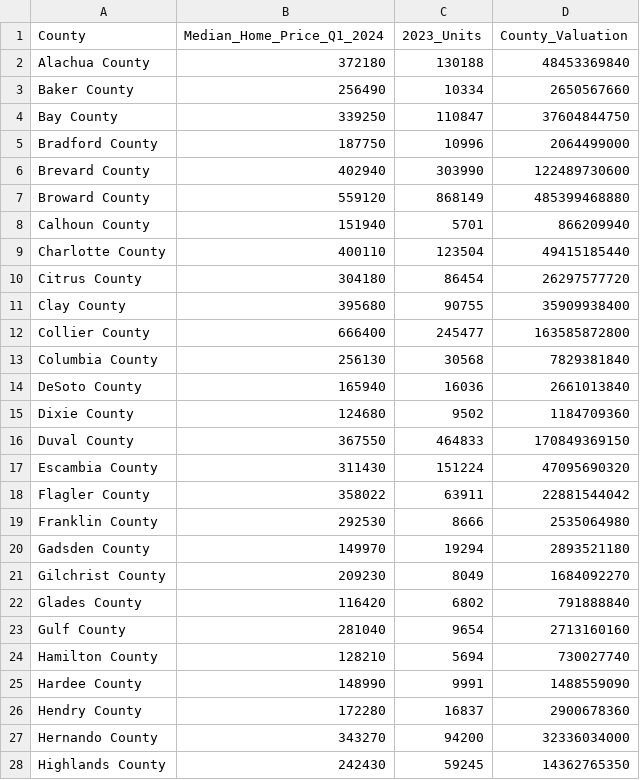
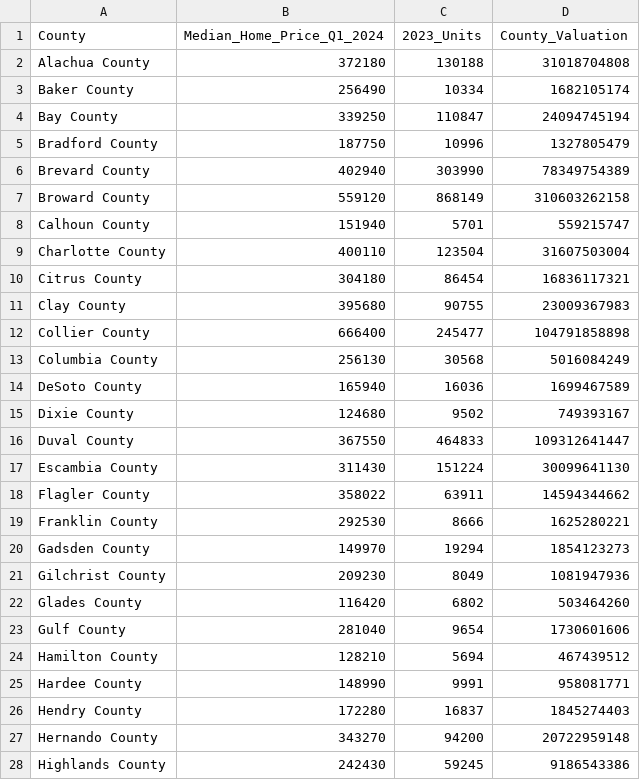
Before and after one commit to dat-adi/orkanskader, a CSV file: data/cleaned_data/county_valuator.csv, drawn as a sheet; only a part is shown; the diff covers the shown part only.

```diff
--- a/data/cleaned_data/county_valuator.csv
+++ b/data/cleaned_data/county_valuator.csv
@@ -1,28 +1,28 @@
 County,Median_Home_Price_Q1_2024,2023_Units,County_Valuation
-Alachua County,372180,130188,48453369840
-Baker County,256490,10334,2650567660
-Bay County,339250,110847,37604844750
-Bradford County,187750,10996,2064499000
-Brevard County,402940,303990,122489730600
-Broward County,559120,868149,485399468880
-Calhoun County,151940,5701,866209940
-Charlotte County,400110,123504,49415185440
-Citrus County,304180,86454,26297577720
-Clay County,395680,90755,35909938400
-Collier County,666400,245477,163585872800
-Columbia County,256130,30568,7829381840
-DeSoto County,165940,16036,2661013840
-Dixie County,124680,9502,1184709360
-Duval County,367550,464833,170849369150
-Escambia County,311430,151224,47095690320
-Flagler County,358022,63911,22881544042
-Franklin County,292530,8666,2535064980
-Gadsden County,149970,19294,2893521180
-Gilchrist County,209230,8049,1684092270
-Glades County,116420,6802,791888840
-Gulf County,281040,9654,2713160160
-Hamilton County,128210,5694,730027740
-Hardee County,148990,9991,1488559090
-Hendry County,172280,16837,2900678360
-Hernando County,343270,94200,32336034000
-Highlands County,242430,59245,14362765350
+Alachua County,372180,130188,31018704808
+Baker County,256490,10334,1682105174
+Bay County,339250,110847,24094745194
+Bradford County,187750,10996,1327805479
+Brevard County,402940,303990,78349754389
+Broward County,559120,868149,310603262158
+Calhoun County,151940,5701,559215747
+Charlotte County,400110,123504,31607503004
+Citrus County,304180,86454,16836117321
+Clay County,395680,90755,23009367983
+Collier County,666400,245477,104791858898
+Columbia County,256130,30568,5016084249
+DeSoto County,165940,16036,1699467589
+Dixie County,124680,9502,749393167
+Duval County,367550,464833,109312641447
+Escambia County,311430,151224,30099641130
+Flagler County,358022,63911,14594344662
+Franklin County,292530,8666,1625280221
+Gadsden County,149970,19294,1854123273
+Gilchrist County,209230,8049,1081947936
+Glades County,116420,6802,503464260
+Gulf County,281040,9654,1730601606
+Hamilton County,128210,5694,467439512
+Hardee County,148990,9991,958081771
+Hendry County,172280,16837,1845274403
+Hernando County,343270,94200,20722959148
+Highlands County,242430,59245,9186543386
```
Also changed, not shown: 40 edited cells elsewhere in this file, 3 other files.
